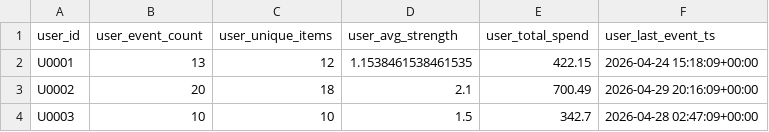
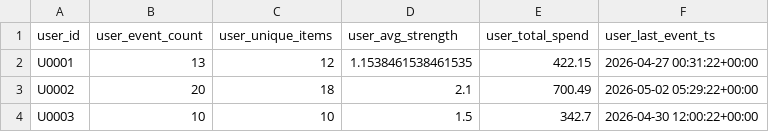
Before and after one commit to TilakMtech/DMML, a CSV file: reports/feature_retrieval_users.csv, drawn as a sheet.

```diff
--- a/reports/feature_retrieval_users.csv
+++ b/reports/feature_retrieval_users.csv
@@ -1,4 +1,4 @@
 user_id,user_event_count,user_unique_items,user_avg_strength,user_total_spend,user_last_event_ts
-U0001,13,12,1.1538461538461535,422.15,2026-04-24 15:18:09+00:00
-U0002,20,18,2.1,700.49,2026-04-29 20:16:09+00:00
-U0003,10,10,1.5,342.7,2026-04-28 02:47:09+00:00
+U0001,13,12,1.1538461538461535,422.15,2026-04-27 00:31:22+00:00
+U0002,20,18,2.1,700.49,2026-05-02 05:29:22+00:00
+U0003,10,10,1.5,342.7,2026-04-30 12:00:22+00:00
```
Also changed, not shown: data/transformed/user_features.csv, data/transformed/user_item_features.csv, 53 other files.
